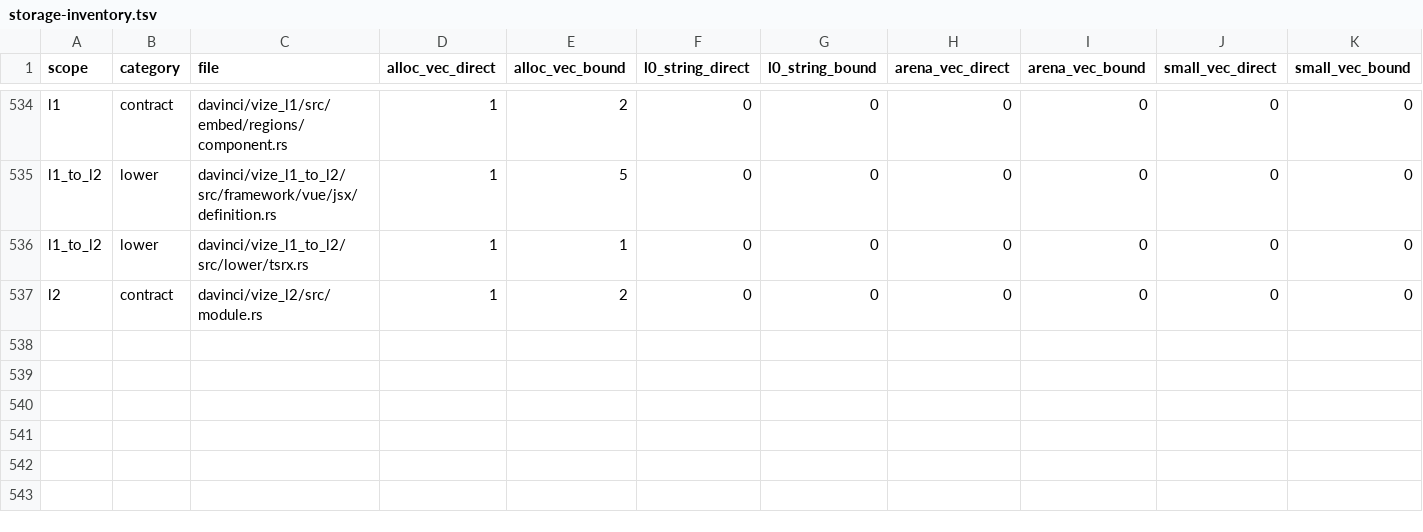
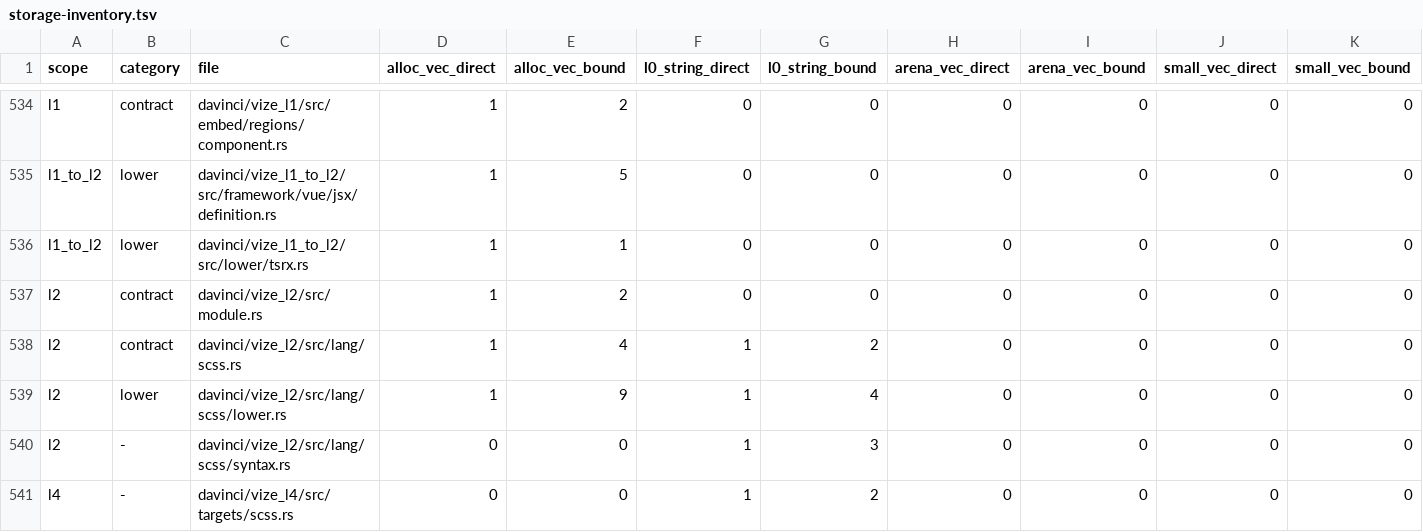
Before and after one commit to ubugeeei-prod/vize, a TSV file: docs/davinci/plan/storage-inventory.tsv, drawn as a sheet; only a part is shown, gaps mark what is left out; the diff names each change by its address in the sheet, - before the commit and + after, or states it on an @@ line.

Commit message:
feat(davinci): lower original SCSS rules for CSS and editor definitions

```diff
--- a/docs/davinci/plan/storage-inventory.tsv
+++ b/docs/davinci/plan/storage-inventory.tsv
+row 538: l2 | contract | davinci/vize_l2/src/lang/scss.rs | 1 | 4 | 1 | 2 | 0 | 0 | 0 | 0
+row 539: l2 | lower | davinci/vize_l2/src/lang/scss/lower.rs | 1 | 9 | 1 | 4 | 0 | 0 | 0 | 0
+row 540: l2 | - | davinci/vize_l2/src/lang/scss/syntax.rs | 0 | 0 | 1 | 3 | 0 | 0 | 0 | 0
+row 541: l4 | - | davinci/vize_l4/src/targets/scss.rs | 0 | 0 | 1 | 2 | 0 | 0 | 0 | 0
```
Also changed, not shown: 24 other files.
